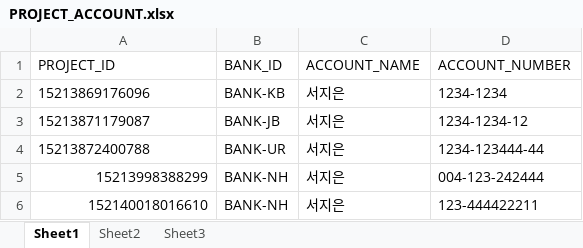
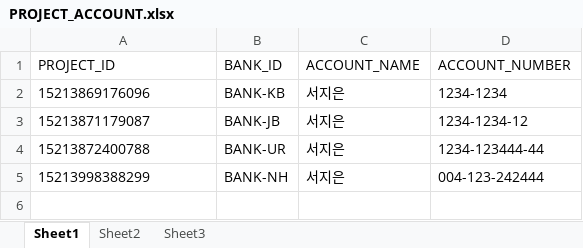
Before and after one commit to lenzefinal/cornsalad, an Excel workbook: finalp/src/main/webapp/resources/db/PROJECT_ACCOUNT.xlsx, sheet Sheet1, drawn as a sheet; values as stored, in another font and other column widths than the file's, no borders; the diff names each change by its address in the sheet, - before the commit and + after, or states it on an @@ line.

```diff
--- a/finalp/src/main/webapp/resources/db/PROJECT_ACCOUNT.xlsx (sheet Sheet1)
+++ b/finalp/src/main/webapp/resources/db/PROJECT_ACCOUNT.xlsx (sheet Sheet1)
-A5 alignment: right
+A5 alignment: left
-row 6: 152140018016610 | BANK-NH | 서지은 | 123-444422211
```
Also changed, not shown: finalp/src/main/webapp/resources/db/PRODUCT.xlsx, finalp/src/main/webapp/resources/db/PROJECT_CONTENT.xlsx.
